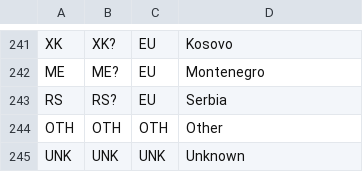
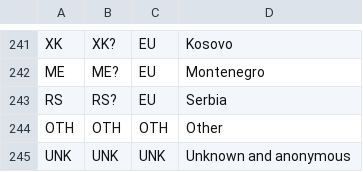
Before and after one commit to fdurant/kiva_project, a TSV file: data/predicting_funding/iso3166_country_codes.tsv, drawn as a sheet; only a part is shown, gaps mark what is left out.

Commit message:
Lending from unknown countries is now reduced to a more normal proportion, thanks to bug fixes involving the removal of overly permissive try-except blocks

```diff
--- a/data/predicting_funding/iso3166_country_codes.tsv
+++ b/data/predicting_funding/iso3166_country_codes.tsv
@@ -244,2 +244,2 @@ RS	RS?	EU	Serbia
 OTH	OTH	OTH	Other
-UNK	UNK	UNK	Unknown
+UNK	UNK	UNK	Unknown and anonymous
```
Also changed, not shown: 4 other files.
